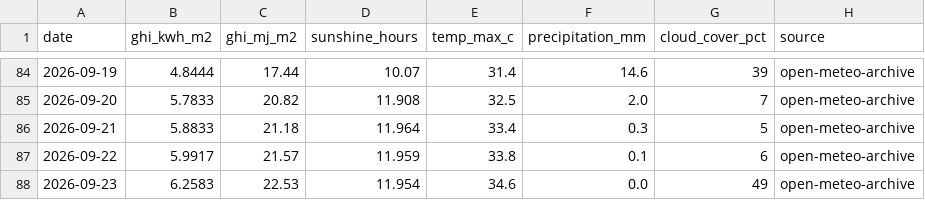
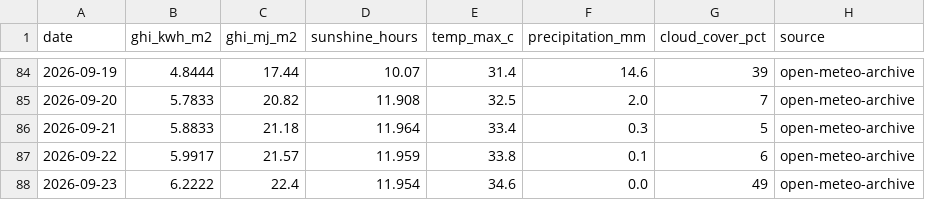
Before and after one commit to Sahil2911/Inverter, a CSV file: data/processed/irradiance_kalol.csv, drawn as a sheet; only a part is shown, gaps mark what is left out.

```diff
--- a/data/processed/irradiance_kalol.csv
+++ b/data/processed/irradiance_kalol.csv
@@ -87,2 +87,2 @@ date,ghi_kwh_m2,ghi_mj_m2,sunshine_hours,temp_max_c,precipitation_mm,cloud_cover
 2026-09-22,5.9917,21.57,11.959,33.8,0.1,6,open-meteo-archive
-2026-09-23,6.2583,22.53,11.954,34.6,0.0,49,open-meteo-archive
+2026-09-23,6.2222,22.4,11.954,34.6,0.0,49,open-meteo-archive
```
Also changed, not shown: 1 other file.
